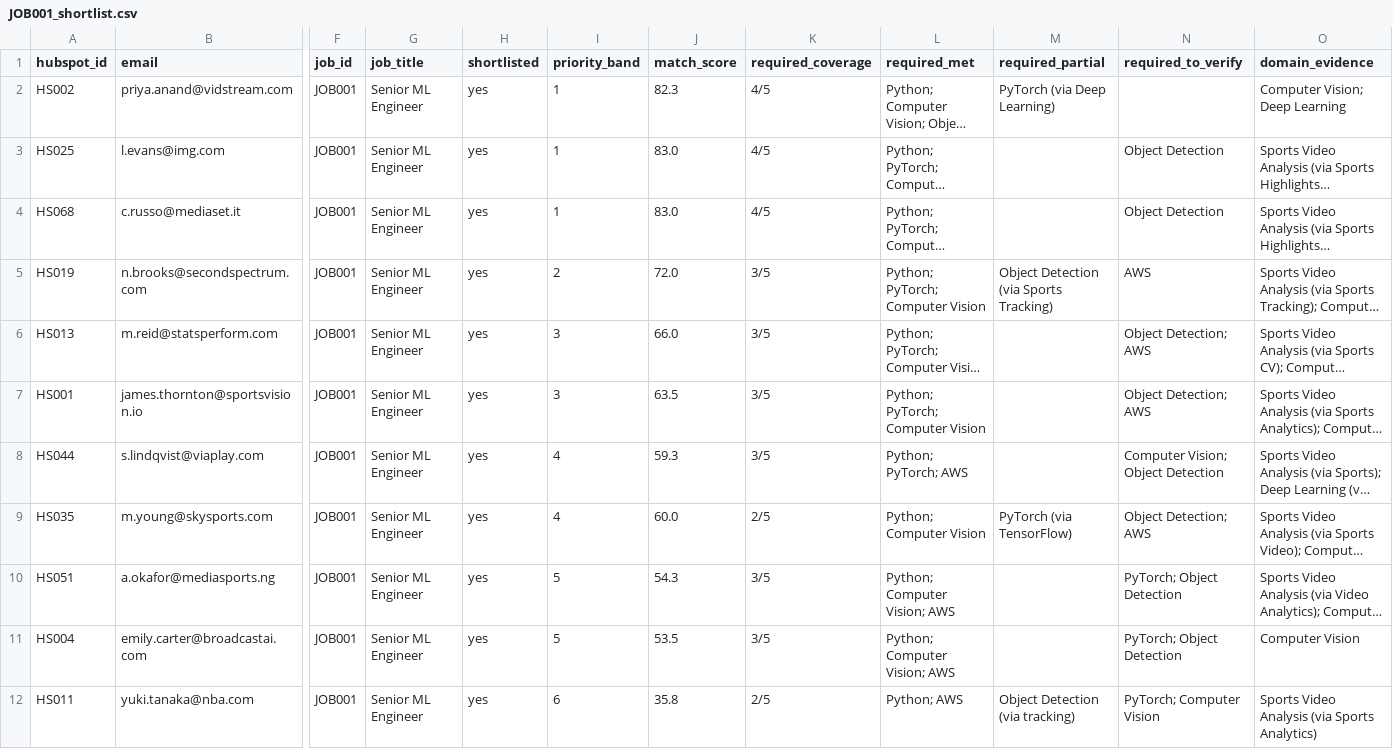
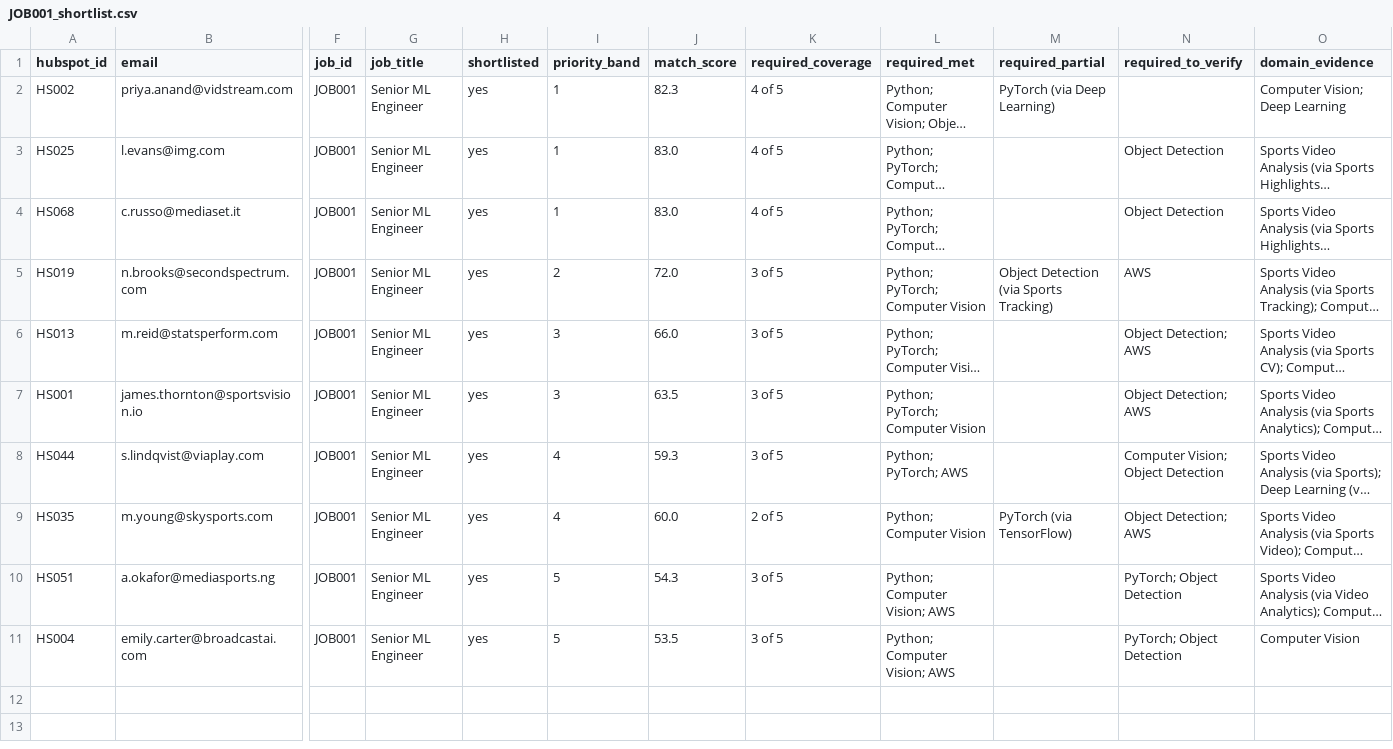
Before and after one commit to liad142/wsc-assignment, a CSV file: output/JOB001_shortlist.csv, drawn as a sheet; only a part is shown, gaps mark what is left out; long unchanged cells end in …; rows hold the shown columns only; the diff names each change by its address in the sheet, - before the commit and + after, or states it on an @@ line.

Commit message:
Audit against the brief: two-page design doc, flow and schema doc, tighter evidence rule
- docs: DESIGN.md cut to two pages; new FLOW_AND_SCHEMA.md with the flow diagrams,
  each step (in, what happens, out, why), data model, every output column with its
  HubSpot field, and a table of missing and partial data cases
- README: map from the brief's deliverables to files, assumptions in brief
- term table: a generic word in a recruiter note no longer counts as skill evidence
  (JOB001 shortlist is now 10; a data engineer had passed on the word 'tracking')
- output: required_coverage reads '4 of 5' (a spreadsheet read '4/5' as a date),
  priority_band is blank below the line, shortlists committed for all four jobs
- CLI: columns no longer run together; shows the three contacts just below the line
- code: formatted to 100 columns, simpler module wrapper, unused config field removed
- tests: 28 engine tests (was 21), including the numbers quoted in the documents
- tools/benchmark.js: matching time as the pool grows

```diff
--- a/output/JOB001_shortlist.csv
+++ b/output/JOB001_shortlist.csv
-K2:K4 (required_coverage): 4/5
+K2:K4 (required_coverage): 4 of 5
-K5:K8 (required_coverage): 3/5
+K5:K8 (required_coverage): 3 of 5
-K9 (required_coverage): 2/5
+K9 (required_coverage): 2 of 5
-K10:K11 (required_coverage): 3/5
+K10:K11 (required_coverage): 3 of 5
-row 12: HS011 | yuki.tanaka@nba.com | JOB001 | Senior ML Engineer | yes | 6 | 35.8 | 2/5 | Python; AWS | Object Detection (via tracking) | PyTorch; Computer Vision | Sports Video Analysis (via Sports Analytics)
```
Also changed, not shown: 30 other files.
